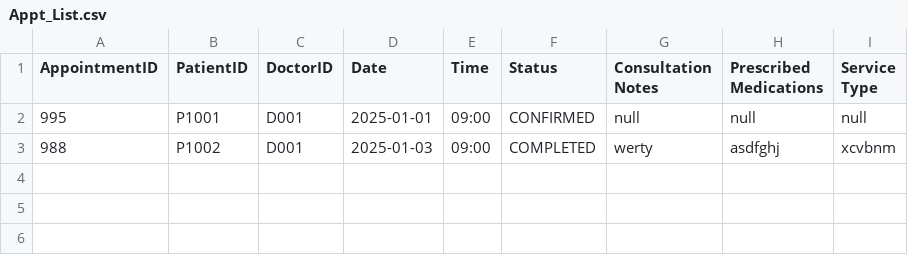
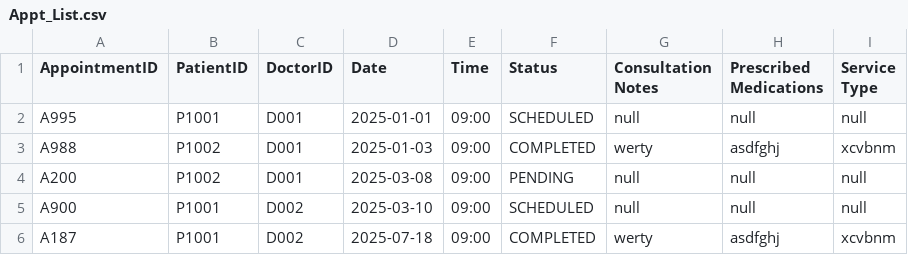
Before and after one commit to ngvanthanggit/SC2002-Project, a CSV file: Data/Original/Appt_List.csv, drawn as a sheet.

Commit message:
fix: appointment; add: doctor and patient features relating to appointment

```diff
--- a/Data/Original/Appt_List.csv
+++ b/Data/Original/Appt_List.csv
@@ -1,3 +1,6 @@
 AppointmentID,PatientID,DoctorID,Date,Time,Status,Consultation Notes,Prescribed Medications,Service Type
-995,P1001,D001,2025-01-01,09:00,CONFIRMED,null,null,null
-988,P1002,D001,2025-01-03,09:00,COMPLETED,werty,asdfghj,xcvbnm
+A995,P1001,D001,2025-01-01,09:00,SCHEDULED,null,null,null
+A988,P1002,D001,2025-01-03,09:00,COMPLETED,werty,asdfghj,xcvbnm
+A200,P1002,D001,2025-03-08,09:00,PENDING,null,null,null
+A900,P1001,D002,2025-03-10,09:00,SCHEDULED,null,null,null
+A187,P1001,D002,2025-07-18,09:00,COMPLETED,werty,asdfghj,xcvbnm
```
Also changed, not shown: Data/Updated/Appt_List(Updated).csv, Data/Updated/Patient_List(Updated).csv, 28 other files.
